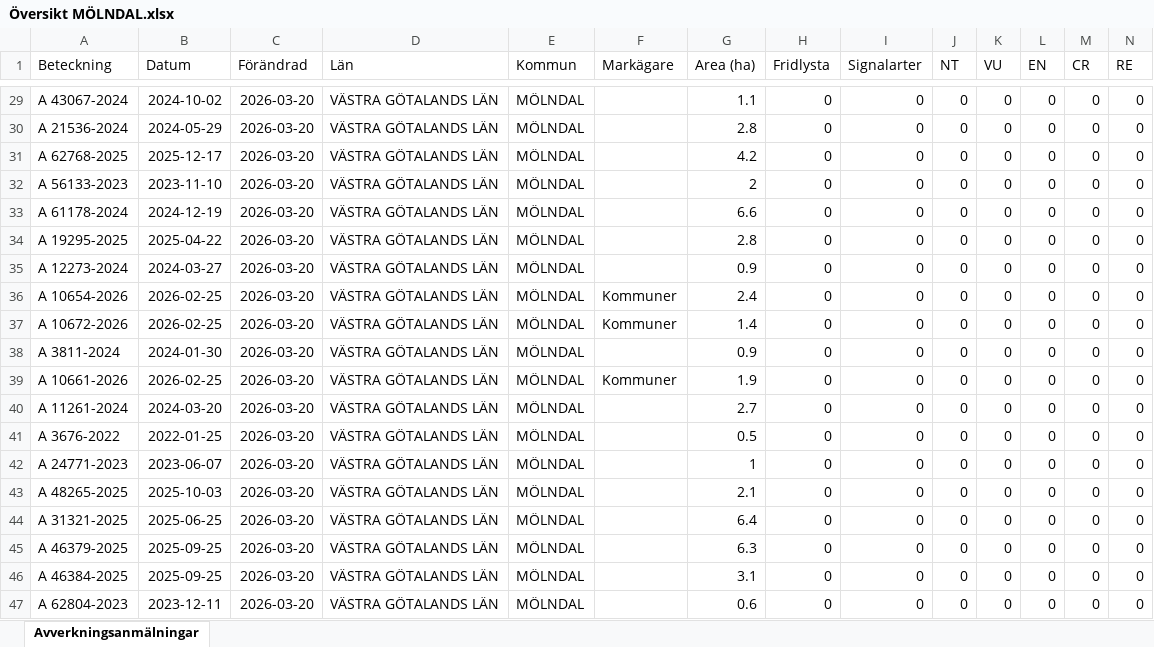
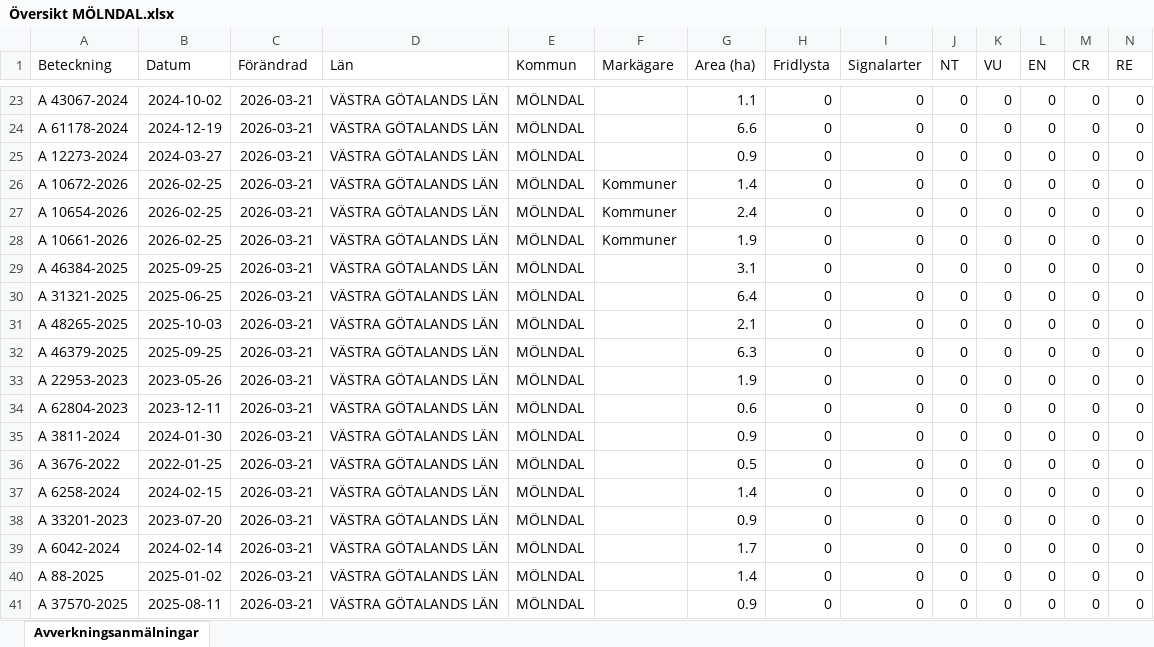
Before and after one commit to klasma/Logging_1481, an Excel workbook: Översikt MÖLNDAL.xlsx, sheet Avverkningsanmälningar, drawn as a sheet; only a part is shown, gaps mark what is left out; values as stored, in another font and other column widths than the file's, no borders; removed rows and columns are numbered as before the commit, all else as after; rows hold the shown columns only; the diff covers the shown part only; the diff names each change by its address in the sheet, - before the commit and + after, or states it on an @@ line.

```diff
--- a/Översikt MÖLNDAL.xlsx (sheet Avverkningsanmälningar)
+++ b/Översikt MÖLNDAL.xlsx (sheet Avverkningsanmälningar)
-C23 (Förändrad): 2026-03-20
+C23 (Förändrad): 2026-03-21
-row 30: A 21536-2024 | 2024-05-29 | 2026-03-20 | VÄSTRA GÖTALANDS LÄN | MÖLNDAL |  | 2.8 | 0 | 0 | 0 | 0 | 0 | 0 | 0
-row 31: A 62768-2025 | 2025-12-17 | 2026-03-20 | VÄSTRA GÖTALANDS LÄN | MÖLNDAL |  | 4.2 | 0 | 0 | 0 | 0 | 0 | 0 | 0
-row 32: A 56133-2023 | 2023-11-10 | 2026-03-20 | VÄSTRA GÖTALANDS LÄN | MÖLNDAL |  | 2 | 0 | 0 | 0 | 0 | 0 | 0 | 0
-C24 (Förändrad): 2026-03-20
+C24 (Förändrad): 2026-03-21
-row 34: A 19295-2025 | 2025-04-22 | 2026-03-20 | VÄSTRA GÖTALANDS LÄN | MÖLNDAL |  | 2.8 | 0 | 0 | 0 | 0 | 0 | 0 | 0
-C25 (Förändrad): 2026-03-20
+C25 (Förändrad): 2026-03-21
-row 36: A 10654-2026 | 2026-02-25 | 2026-03-20 | VÄSTRA GÖTALANDS LÄN | MÖLNDAL | Kommuner | 2.4 | 0 | 0 | 0 | 0 | 0 | 0 | 0
-C26:C28 (Förändrad): 2026-03-20
+C26:C28 (Förändrad): 2026-03-21
-A27 (Beteckning): A 3811-2024
+A27 (Beteckning): A 10654-2026
-B27 (Datum): 2024-01-30
+B27 (Datum): 2026-02-25
-F27 (Markägare): (empty)
+F27 (Markägare): Kommuner
-G27 (Area (ha)): 0.9
+G27 (Area (ha)): 2.4
-row 40: A 11261-2024 | 2024-03-20 | 2026-03-20 | VÄSTRA GÖTALANDS LÄN | MÖLNDAL |  | 2.7 | 0 | 0 | 0 | 0 | 0 | 0 | 0
-A29 (Beteckning): A 3676-2022
+A29 (Beteckning): A 46384-2025
-B29 (Datum): 2022-01-25
+B29 (Datum): 2025-09-25
-C29:C31 (Förändrad): 2026-03-20
+C29:C31 (Förändrad): 2026-03-21
-G29 (Area (ha)): 0.5
+G29 (Area (ha)): 3.1
-A30 (Beteckning): A 24771-2023
+A30 (Beteckning): A 31321-2025
-B30 (Datum): 2023-06-07
+B30 (Datum): 2025-06-25
-G30 (Area (ha)): 1
+G30 (Area (ha)): 6.4
-row 44: A 31321-2025 | 2025-06-25 | 2026-03-20 | VÄSTRA GÖTALANDS LÄN | MÖLNDAL |  | 6.4 | 0 | 0 | 0 | 0 | 0 | 0 | 0
-C32:C34 (Förändrad): 2026-03-20
+C32:C34 (Förändrad): 2026-03-21
-A33 (Beteckning): A 46384-2025
+A33 (Beteckning): A 22953-2023
-B33 (Datum): 2025-09-25
+B33 (Datum): 2023-05-26
-G33 (Area (ha)): 3.1
+G33 (Area (ha)): 1.9
+row 35: A 3811-2024 | 2024-01-30 | 2026-03-21 | VÄSTRA GÖTALANDS LÄN | MÖLNDAL |  | 0.9 | 0 | 0 | 0 | 0 | 0 | 0 | 0
+row 36: A 3676-2022 | 2022-01-25 | 2026-03-21 | VÄSTRA GÖTALANDS LÄN | MÖLNDAL |  | 0.5 | 0 | 0 | 0 | 0 | 0 | 0 | 0
+row 37: A 6258-2024 | 2024-02-15 | 2026-03-21 | VÄSTRA GÖTALANDS LÄN | MÖLNDAL |  | 1.4 | 0 | 0 | 0 | 0 | 0 | 0 | 0
+row 38: A 33201-2023 | 2023-07-20 | 2026-03-21 | VÄSTRA GÖTALANDS LÄN | MÖLNDAL |  | 0.9 | 0 | 0 | 0 | 0 | 0 | 0 | 0
+row 39: A 6042-2024 | 2024-02-14 | 2026-03-21 | VÄSTRA GÖTALANDS LÄN | MÖLNDAL |  | 1.7 | 0 | 0 | 0 | 0 | 0 | 0 | 0
+row 40: A 88-2025 | 2025-01-02 | 2026-03-21 | VÄSTRA GÖTALANDS LÄN | MÖLNDAL |  | 1.4 | 0 | 0 | 0 | 0 | 0 | 0 | 0
+row 41: A 37570-2025 | 2025-08-11 | 2026-03-21 | VÄSTRA GÖTALANDS LÄN | MÖLNDAL |  | 0.9 | 0 | 0 | 0 | 0 | 0 | 0 | 0
```
Also changed, not shown: 6 added rows, 6 removed rows and 33 edited cells elsewhere in this sheet, artfynd/A 21759-2021 artfynd.xlsx, artfynd/A 2842-2025 artfynd.xlsx, 37 other files.
